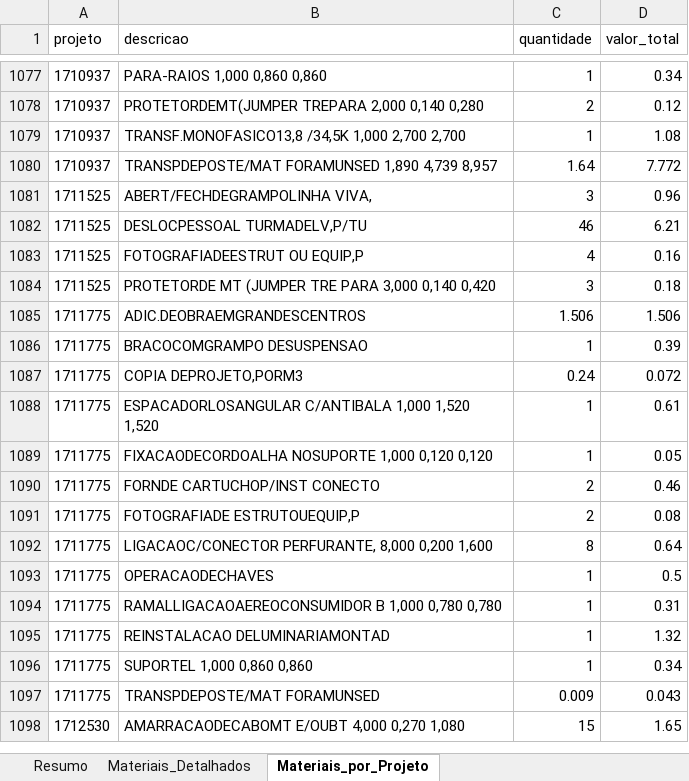
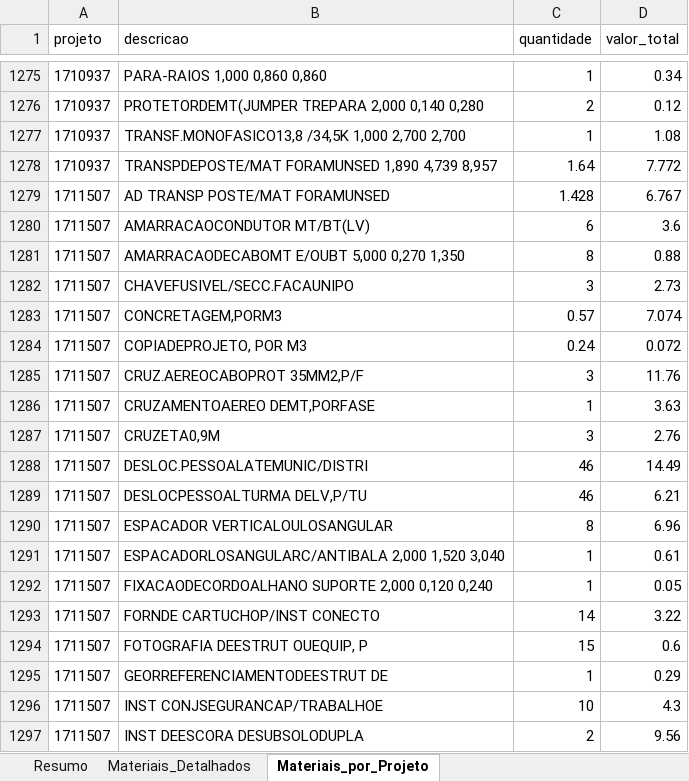
Before and after one commit to gabrielmedeirosasp-ops/HAGAP, an Excel workbook: materiais_por_projeto.xlsx, sheet Materiais_por_Projeto, drawn as a sheet; only a part is shown, gaps mark what is left out; the shorter side is filled out with more unchanged rows; values as stored, in another font and other column widths than the file's, no borders; the diff covers the shown part only; the diff names each change by its address in the sheet, - before the commit and + after, or states it on an @@ line.

```diff
--- a/materiais_por_projeto.xlsx (sheet Materiais_por_Projeto)
+++ b/materiais_por_projeto.xlsx (sheet Materiais_por_Projeto)
+row 1279: 1711507 | AD TRANSP POSTE/MAT FORAMUNSED | 1.428 | 6.767
+row 1280: 1711507 | AMARRACAOCONDUTOR MT/BT(LV) | 6 | 3.6
+row 1281: 1711507 | AMARRACAODECABOMT E/OUBT 5,000 0,270 1,350 | 8 | 0.88
+row 1282: 1711507 | CHAVEFUSIVEL/SECC.FACAUNIPO | 3 | 2.73
+row 1283: 1711507 | CONCRETAGEM,PORM3 | 0.57 | 7.074
+row 1284: 1711507 | COPIADEPROJETO, POR M3 | 0.24 | 0.072
+row 1285: 1711507 | CRUZ.AEREOCABOPROT 35MM2,P/F | 3 | 11.76
+row 1286: 1711507 | CRUZAMENTOAEREO DEMT,PORFASE | 1 | 3.63
+row 1287: 1711507 | CRUZETA0,9M | 3 | 2.76
+row 1288: 1711507 | DESLOC.PESSOALATEMUNIC/DISTRI | 46 | 14.49
+row 1289: 1711507 | DESLOCPESSOALTURMA DELV,P/TU | 46 | 6.21
+row 1290: 1711507 | ESPACADOR VERTICALOULOSANGULAR | 8 | 6.96
+row 1291: 1711507 | ESPACADORLOSANGULARC/ANTIBALA 2,000 1,520 3,040 | 1 | 0.61
+row 1292: 1711507 | FIXACAODECORDOALHANO SUPORTE 2,000 0,120 0,240 | 1 | 0.05
+row 1293: 1711507 | FORNDE CARTUCHOP/INST CONECTO | 14 | 3.22
+row 1294: 1711507 | FOTOGRAFIA DEESTRUT OUEQUIP, P | 15 | 0.6
+row 1295: 1711507 | GEORREFERENCIAMENTODEESTRUT DE | 1 | 0.29
+row 1296: 1711507 | INST CONJSEGURANCAP/TRABALHOE | 10 | 4.3
+row 1297: 1711507 | INST DEESCORA DESUBSOLODUPLA | 2 | 9.56
```
Also changed, not shown: 290 added rows and 4 edited cells elsewhere in this sheet, sheet Materiais_Detalhados, sheet Resumo.
